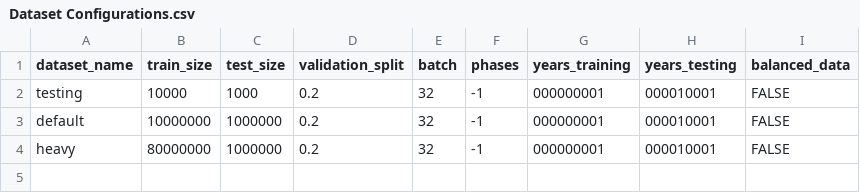
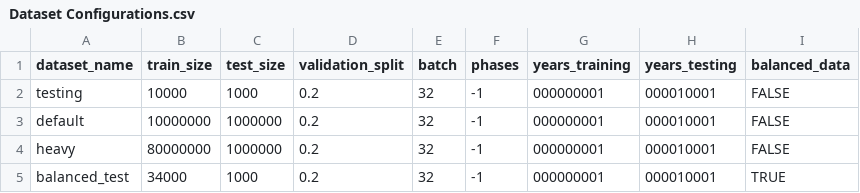
Before and after one commit to TrongTheAlpaca/mahjong_project, a CSV file: Dataset Configurations.csv, drawn as a sheet.

Commit message:
Added more reasonable data balancer

```diff
--- a/Dataset Configurations.csv
+++ b/Dataset Configurations.csv
@@ -4 +4,2 @@ default,10000000,1000000,0.2,32,-1,"000000001","000010001",FALSE
 heavy,80000000,1000000,0.2,32,-1,"000000001","000010001",FALSE
+balanced_test,34000,1000,0.2,32,-1,000000001,000010001,TRUE
```
Also changed, not shown: 1 other file.
